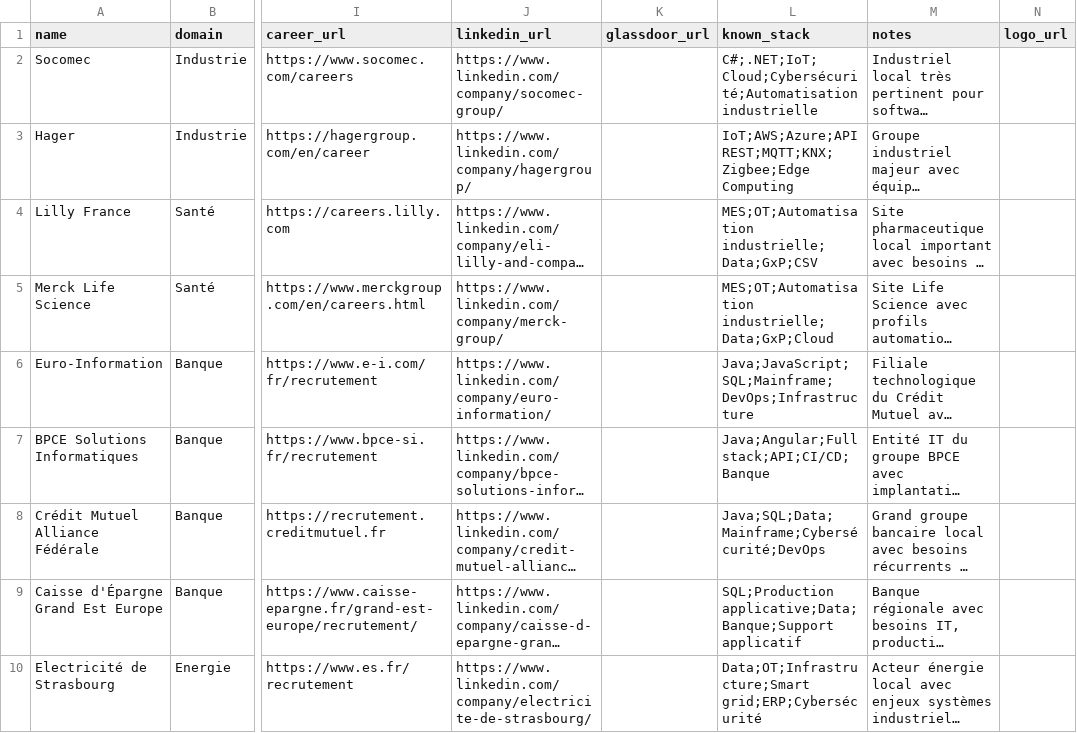
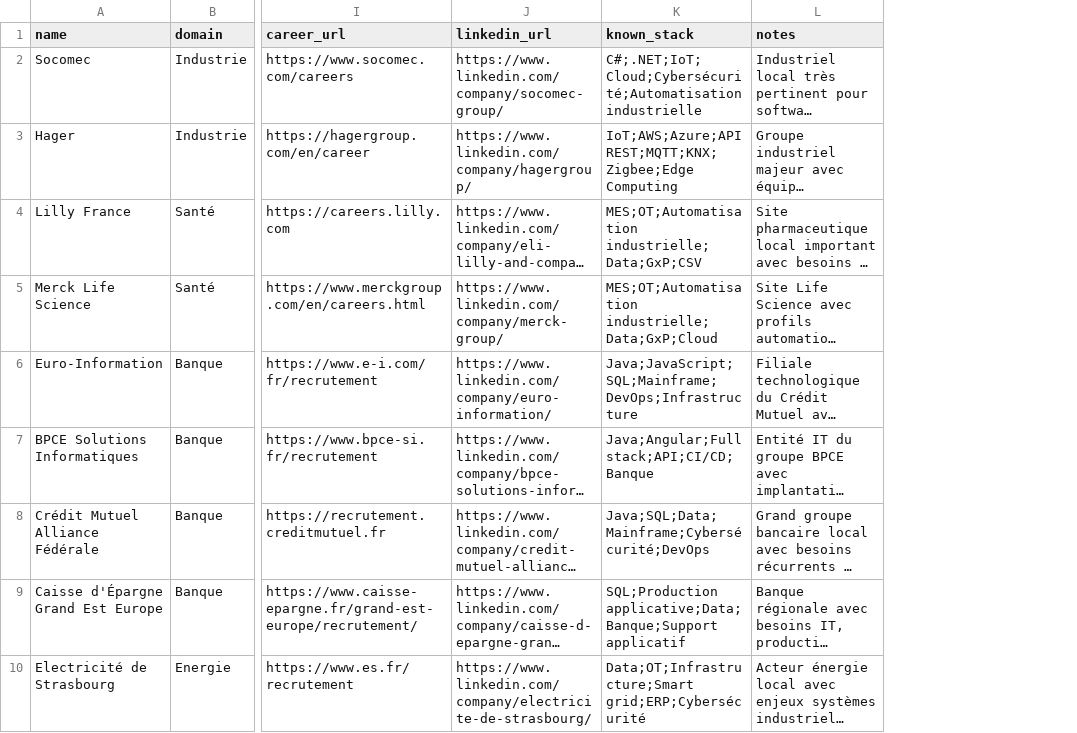
Before and after one commit to Korgys/job-radar, a CSV file: data/samples/strasbourg-area-companies.csv, drawn as a sheet; only a part is shown, gaps mark what is left out; long unchanged cells end in …; the diff covers the shown part only; the diff names each change by its address in the sheet, - before the commit and + after, or states it on an @@ line.

```diff
--- a/data/samples/strasbourg-area-companies.csv
+++ b/data/samples/strasbourg-area-companies.csv
-column K (glassdoor_url), empty
-column N (logo_url), empty
```
Also changed, not shown: 18 edited cells elsewhere in this file, data/samples/strasbourg-area-jobs.csv, 12 other files.
